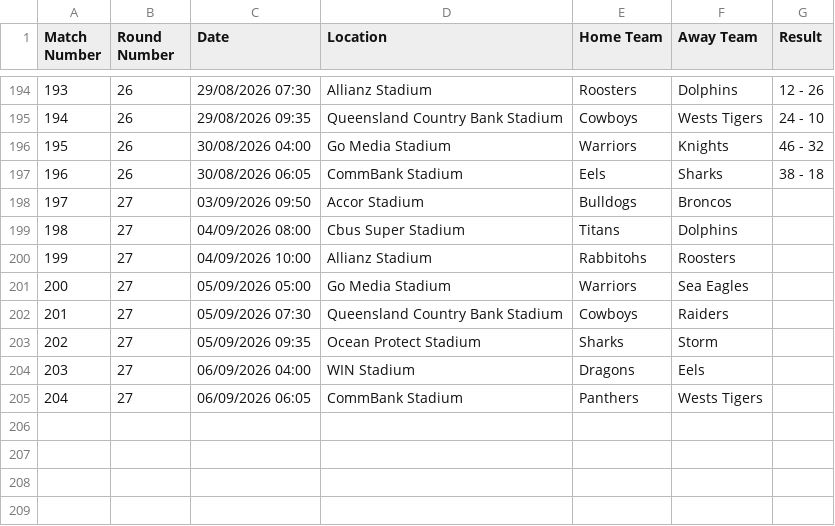
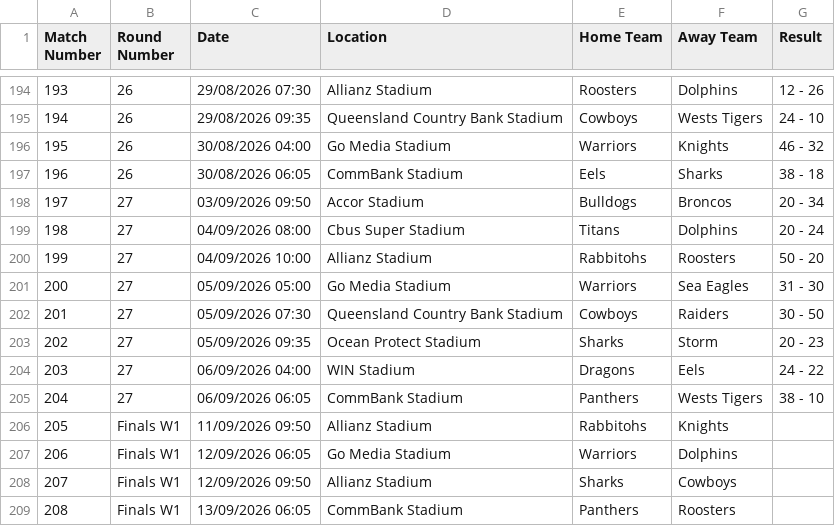
Before and after one commit to octonion/rugby, a CSV file: nrl/csv/nrl-2026-UTC.csv, drawn as a sheet; only a part is shown, gaps mark what is left out.

```diff
--- a/nrl/csv/nrl-2026-UTC.csv
+++ b/nrl/csv/nrl-2026-UTC.csv
@@ -197,9 +197,13 @@ Match Number,Round Number,Date,Location,Home Team,Away Team,Result
 196,26,30/08/2026 06:05,CommBank Stadium,Eels,Sharks,38 - 18
-197,27,03/09/2026 09:50,Accor Stadium,Bulldogs,Broncos,
-198,27,04/09/2026 08:00,Cbus Super Stadium,Titans,Dolphins,
-199,27,04/09/2026 10:00,Allianz Stadium,Rabbitohs,Roosters,
-200,27,05/09/2026 05:00,Go Media Stadium,Warriors,Sea Eagles,
-201,27,05/09/2026 07:30,Queensland Country Bank Stadium,Cowboys,Raiders,
-202,27,05/09/2026 09:35,Ocean Protect Stadium,Sharks,Storm,
-203,27,06/09/2026 04:00,WIN Stadium,Dragons,Eels,
-204,27,06/09/2026 06:05,CommBank Stadium,Panthers,Wests Tigers,
+197,27,03/09/2026 09:50,Accor Stadium,Bulldogs,Broncos,20 - 34
+198,27,04/09/2026 08:00,Cbus Super Stadium,Titans,Dolphins,20 - 24
+199,27,04/09/2026 10:00,Allianz Stadium,Rabbitohs,Roosters,50 - 20
+200,27,05/09/2026 05:00,Go Media Stadium,Warriors,Sea Eagles,31 - 30
+201,27,05/09/2026 07:30,Queensland Country Bank Stadium,Cowboys,Raiders,30 - 50
+202,27,05/09/2026 09:35,Ocean Protect Stadium,Sharks,Storm,20 - 23
+203,27,06/09/2026 04:00,WIN Stadium,Dragons,Eels,24 - 22
+204,27,06/09/2026 06:05,CommBank Stadium,Panthers,Wests Tigers,38 - 10
+205,Finals W1,11/09/2026 09:50,Allianz Stadium,Rabbitohs,Knights,
+206,Finals W1,12/09/2026 06:05,Go Media Stadium,Warriors,Dolphins,
+207,Finals W1,12/09/2026 09:50,Allianz Stadium,Sharks,Cowboys,
+208,Finals W1,13/09/2026 06:05,CommBank Stadium,Panthers,Roosters,
```
Also changed, not shown: nrl/sos/current_ranking.csv, nrl/sos/predictions.csv, 3 other files.
